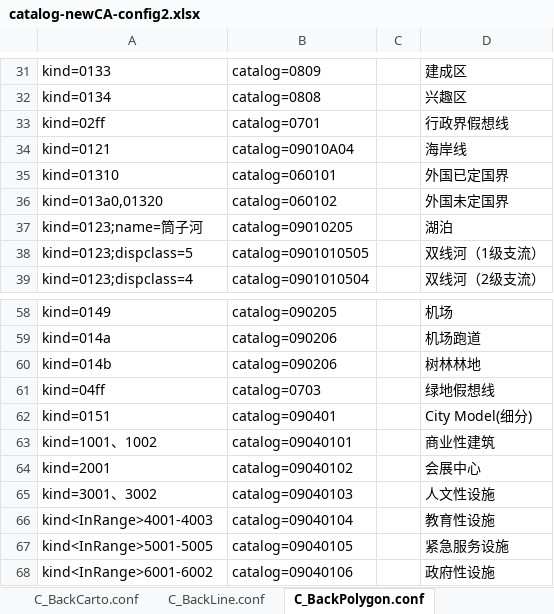
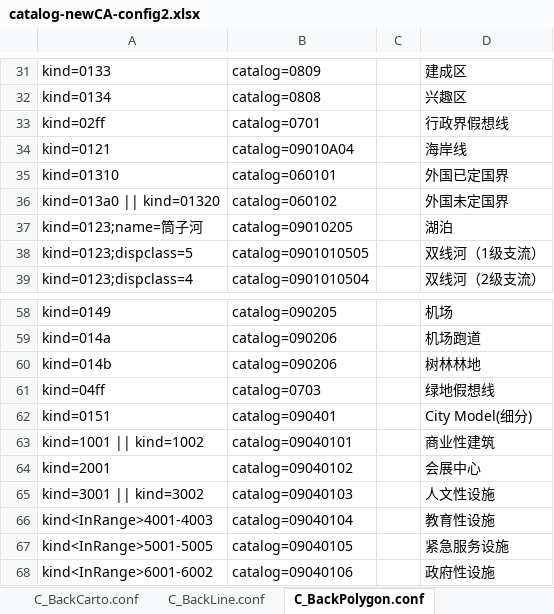
Before and after one commit to qiyancos/ConditionAssign, an Excel workbook: conf/excel/catalog-newCA-config2.xlsx, sheet C_BackPolygon.conf, drawn as a sheet; only a part is shown, gaps mark what is left out; values as stored, in another font and other column widths than the file's, no borders; the diff names each change by its address in the sheet, - before the commit and + after, or states it on an @@ line.

```diff
--- a/conf/excel/catalog-newCA-config2.xlsx (sheet C_BackPolygon.conf)
+++ b/conf/excel/catalog-newCA-config2.xlsx (sheet C_BackPolygon.conf)
-A36: kind=013a0,01320
+A36: kind=013a0 || kind=01320
-A63: kind=1001、1002
+A63: kind=1001 || kind=1002
-A65: kind=3001、3002
+A65: kind=3001 || kind=3002
```
Also changed, not shown: 2 other files.
